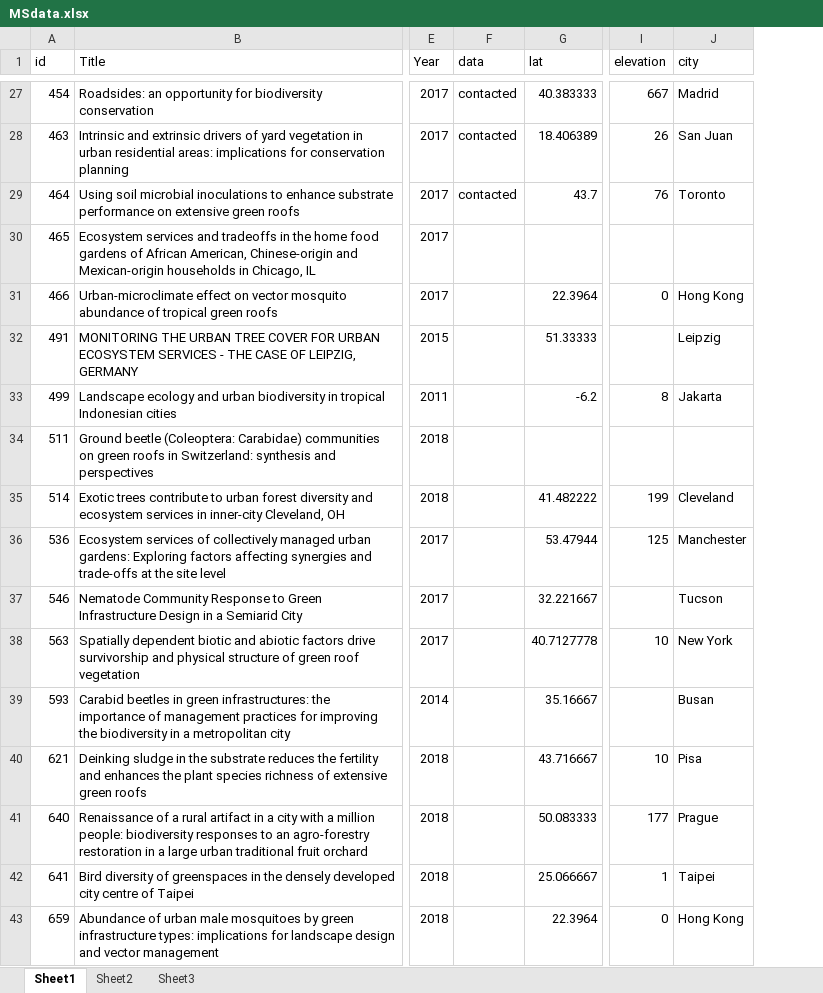
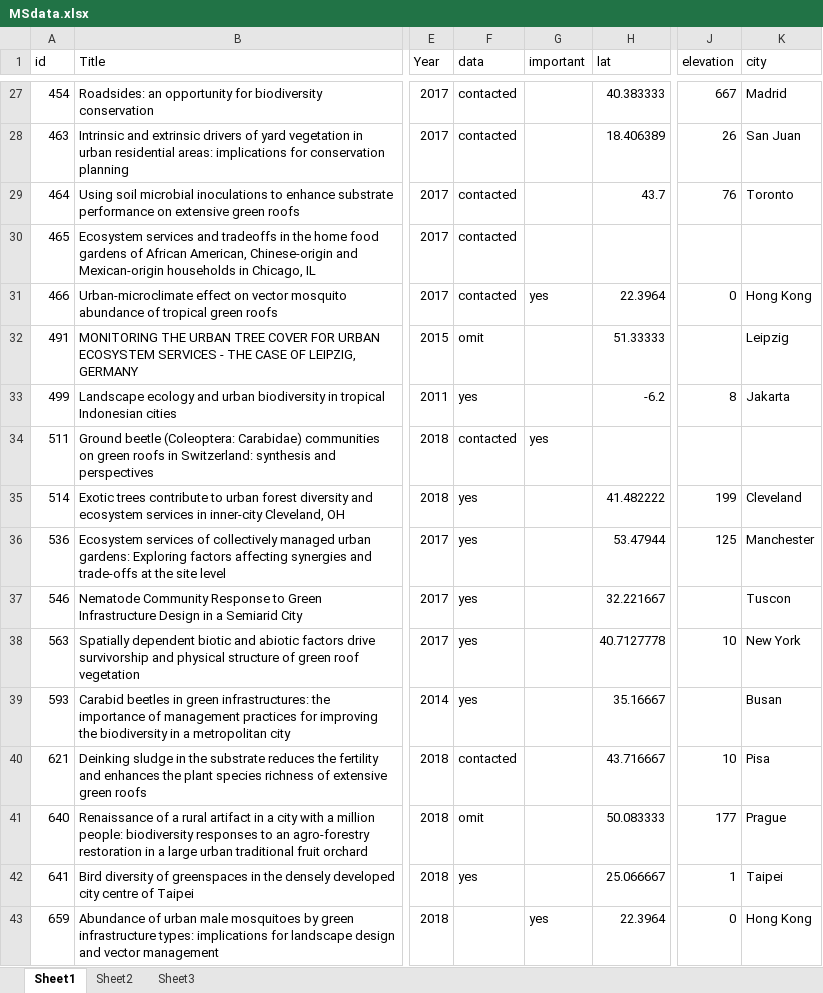
Before and after one commit to afilazzola/GreenInfrastructureMeta, an Excel workbook: data/MSdata.xlsx, sheet Sheet1, drawn as a sheet; only a part is shown, gaps mark what is left out; values as stored, in another font and other column widths than the file's, no borders; addresses are those after the commit; the diff covers the shown part only; the diff names each change by its address in the sheet, - before the commit and + after, or states it on an @@ line.

Commit message:
processed some of the data in the manuscripts

```diff
--- a/data/MSdata.xlsx (sheet Sheet1)
+++ b/data/MSdata.xlsx (sheet Sheet1)
+column G (important), rows 31-43: yes |  |  | yes |  |  |  |  |  |  |  |  | yes
-F30:F31 (data): (empty)
+F30:F31 (data): contacted
-F32 (data): (empty)
+F32 (data): omit
-F33 (data): (empty)
+F33 (data): yes
-F34 (data): (empty)
+F34 (data): contacted
-F35:F39 (data): (empty)
+F35:F39 (data): yes
-K37 (city): Tucson
+K37 (city): Tuscon
-F40 (data): (empty)
+F40 (data): contacted
-F41 (data): (empty)
+F41 (data): omit
-F42 (data): (empty)
+F42 (data): yes
```
Also changed, not shown: 33 edited cells elsewhere in this sheet, 23 other files.
